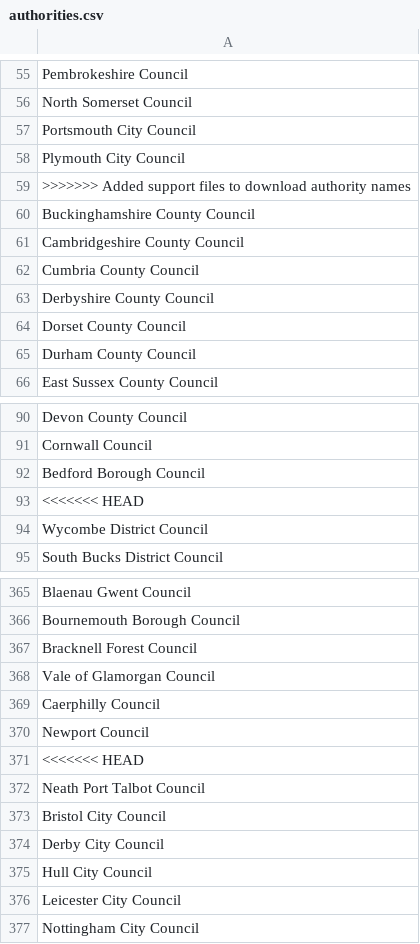
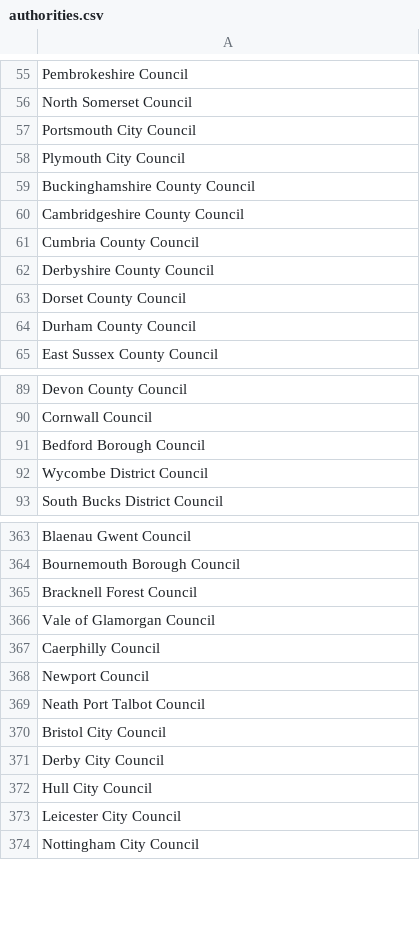
Before and after one commit to ministryofjustice/courtfinder, a CSV file: support/authority-slugs/authorities.csv, drawn as a sheet; only a part is shown, gaps mark what is left out; the diff names each change by its address in the sheet, - before the commit and + after, or states it on an @@ line.

Commit message:
Resolve merge conflict

```diff
--- a/support/authority-slugs/authorities.csv
+++ b/support/authority-slugs/authorities.csv
-row 59: >>>>>>> Added support files to download authority names
-row 93: <<<<<<< HEAD
-row 371: <<<<<<< HEAD
```
